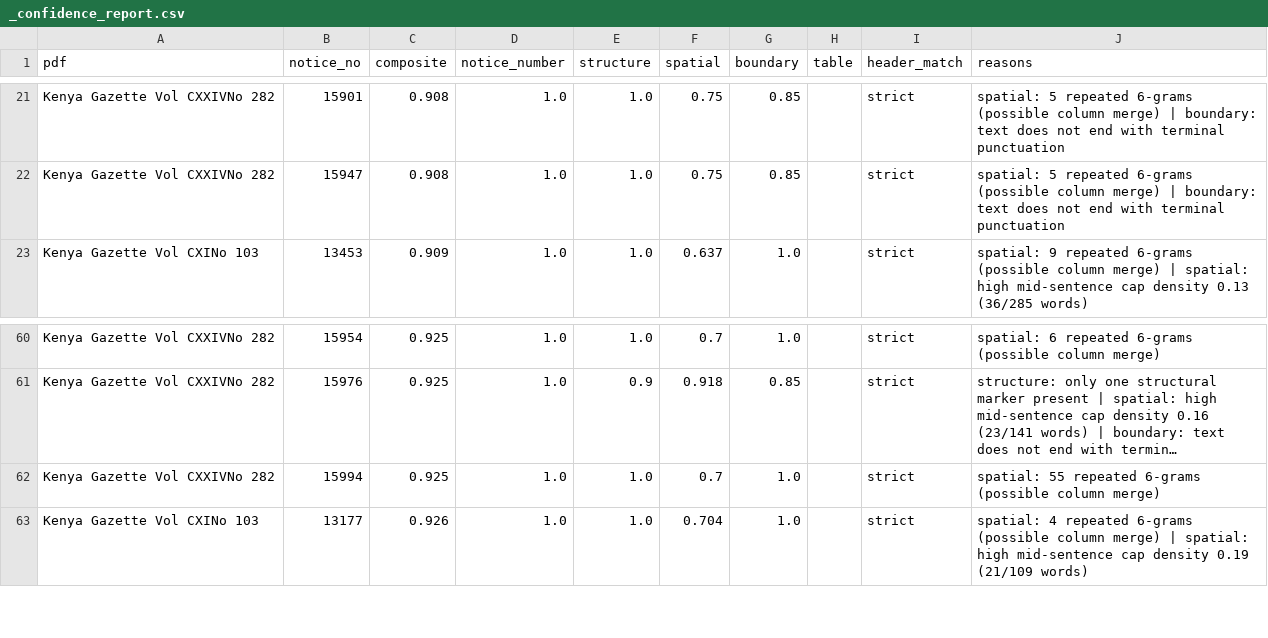
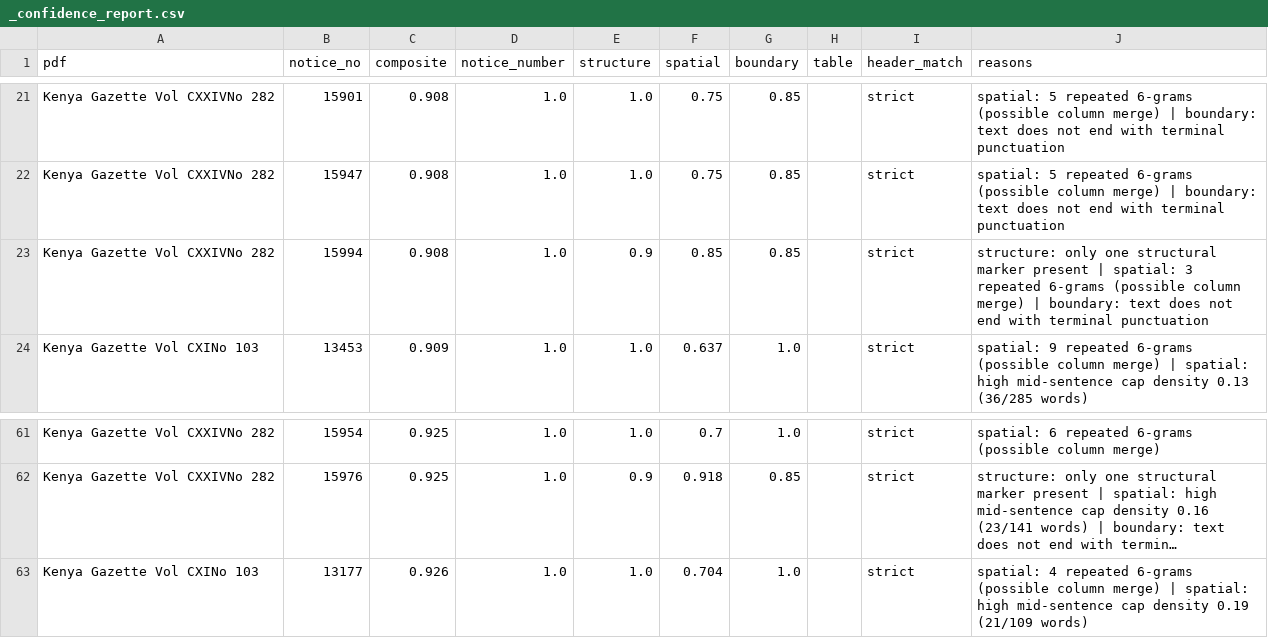
Before and after one commit to RonKG/docling_spatial_pdfs, a CSV file: output/_confidence_report.csv, drawn as a sheet; only a part is shown, gaps mark what is left out; long unchanged cells end in …; removed rows and columns are numbered as before the commit, all else as after; the diff names each change by its address in the sheet, - before the commit and + after, or states it on an @@ line.

```diff
--- a/output/_confidence_report.csv
+++ b/output/_confidence_report.csv
+row 23: Kenya Gazette Vol CXXIVNo 282 | 15994 | 0.908 | 1.0 | 0.9 | 0.85 | 0.85 |  | strict | structure: only one structural marker present | spatial: 3 repeated 6-grams (possible column merge) | boundary: text does not end with terminal punctuation
-row 62: Kenya Gazette Vol CXXIVNo 282 | 15994 | 0.925 | 1.0 | 1.0 | 0.7 | 1.0 |  | strict | spatial: 55 repeated 6-grams (possible column merge)
```
Also changed, not shown: 5 other files.
